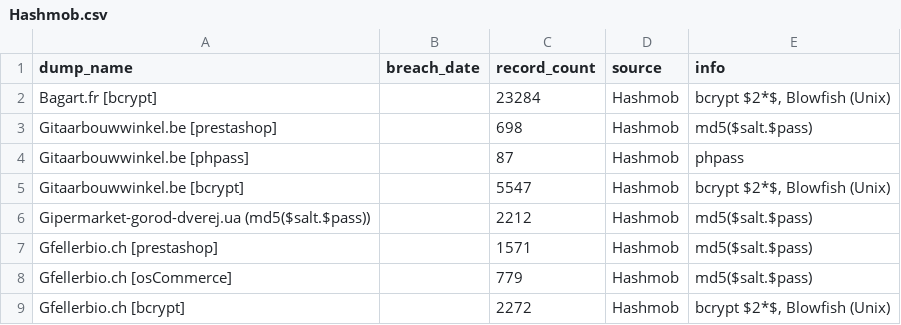
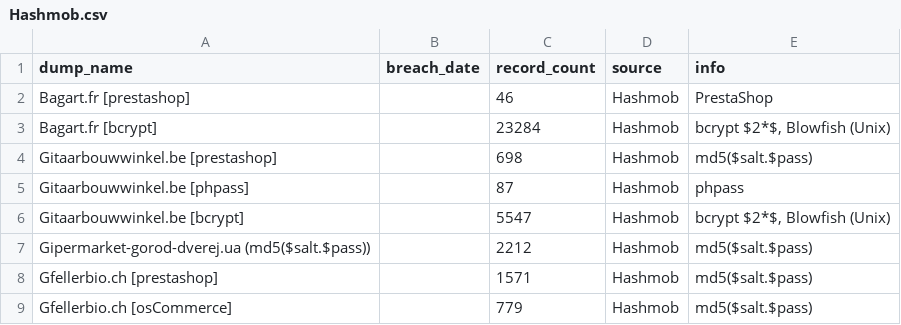
Before and after one commit to notdls/known-breaches, a CSV file: datasets/Hashmob.csv, drawn as a sheet; only a part is shown; the shorter side is filled out with more unchanged rows; the diff names each change by its address in the sheet, - before the commit and + after, or states it on an @@ line.

Commit message:
Dataset Update 04/14/26

```diff
--- a/datasets/Hashmob.csv
+++ b/datasets/Hashmob.csv
+row 2: Bagart.fr [prestashop] |  | 46 | Hashmob | PrestaShop
```
Also changed, not shown: 4 other files.
